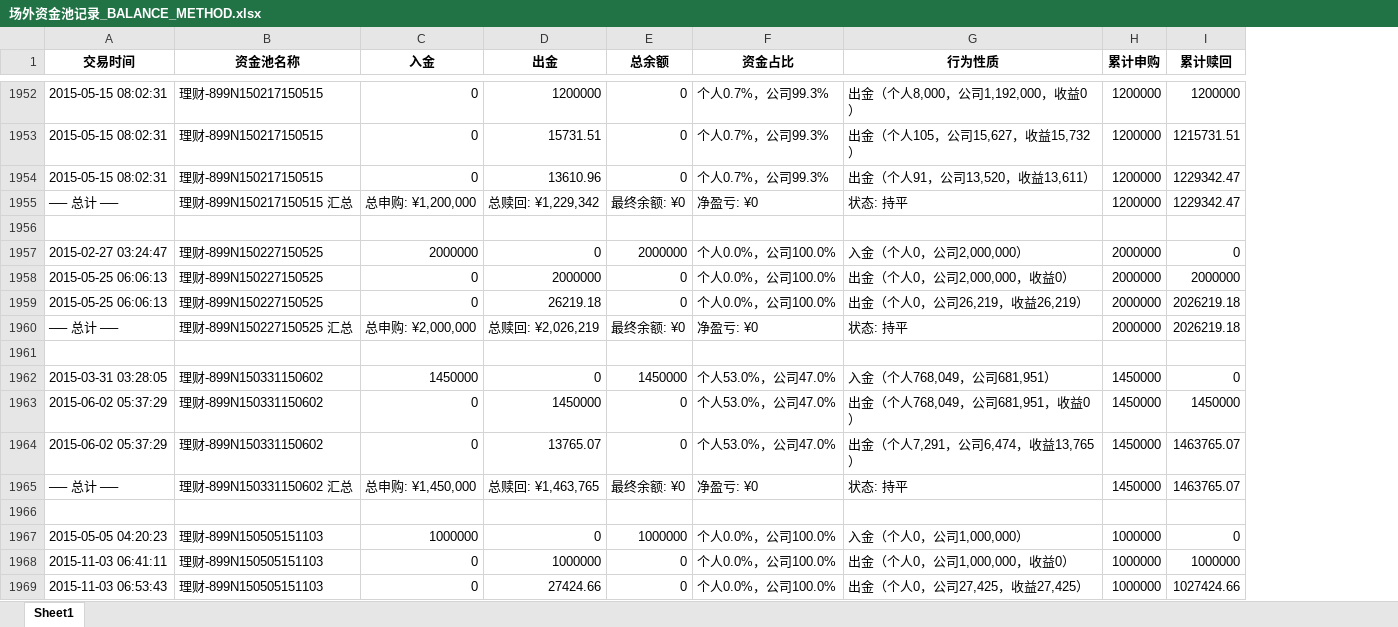
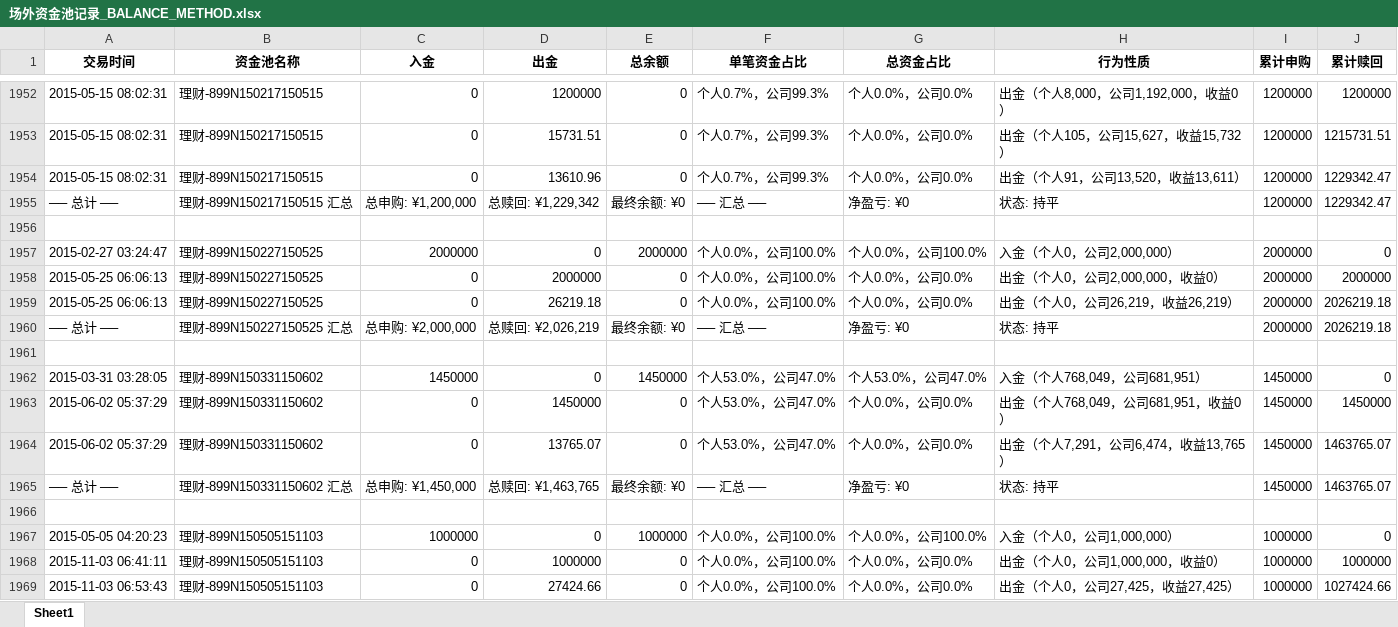
Before and after one commit to CronusL-1141/Money-tracking, an Excel workbook: 场外资金池记录_BALANCE_METHOD.xlsx, sheet Sheet1, drawn as a sheet; only a part is shown, gaps mark what is left out; values as stored, in another font and other column widths than the file's, no borders; the diff covers the shown part only; the diff names each change by its address in the sheet, - before the commit and + after, or states it on an @@ line.

```diff
--- a/场外资金池记录_BALANCE_METHOD.xlsx (sheet Sheet1)
+++ b/场外资金池记录_BALANCE_METHOD.xlsx (sheet Sheet1)
+column G (总资金占比), rows 1952-1969: 个人0.0%，公司0.0% | 个人0.0%，公司0.0% | 个人0.0%，公司0.0% | 净盈亏: ¥0 |  | 个人0.0%，公司100.0% | 个人0.0%，公司0.0% | 个人0.0%，公司0.0% | 净盈亏: ¥0 |  | 个人53.0%，公司47.0% | 个人0.0%，公司0.0% | 个人0.0%，公司0.0% | 净盈亏: ¥0 |  | 个人0.0%，公司100.0% | 个人0.0%，公司0.0% | 个人0.0%，公司0.0%
-F1: 资金占比
+F1: 单笔资金占比
-F1955 (单笔资金占比): 净盈亏: ¥0
+F1955 (单笔资金占比): ── 汇总 ──
-F1960 (单笔资金占比): 净盈亏: ¥0
+F1960 (单笔资金占比): ── 汇总 ──
-F1965 (单笔资金占比): 净盈亏: ¥0
+F1965 (单笔资金占比): ── 汇总 ──
```
Also changed, not shown: 624 edited cells elsewhere in this sheet, 场外资金池记录_FIFO.xlsx.
